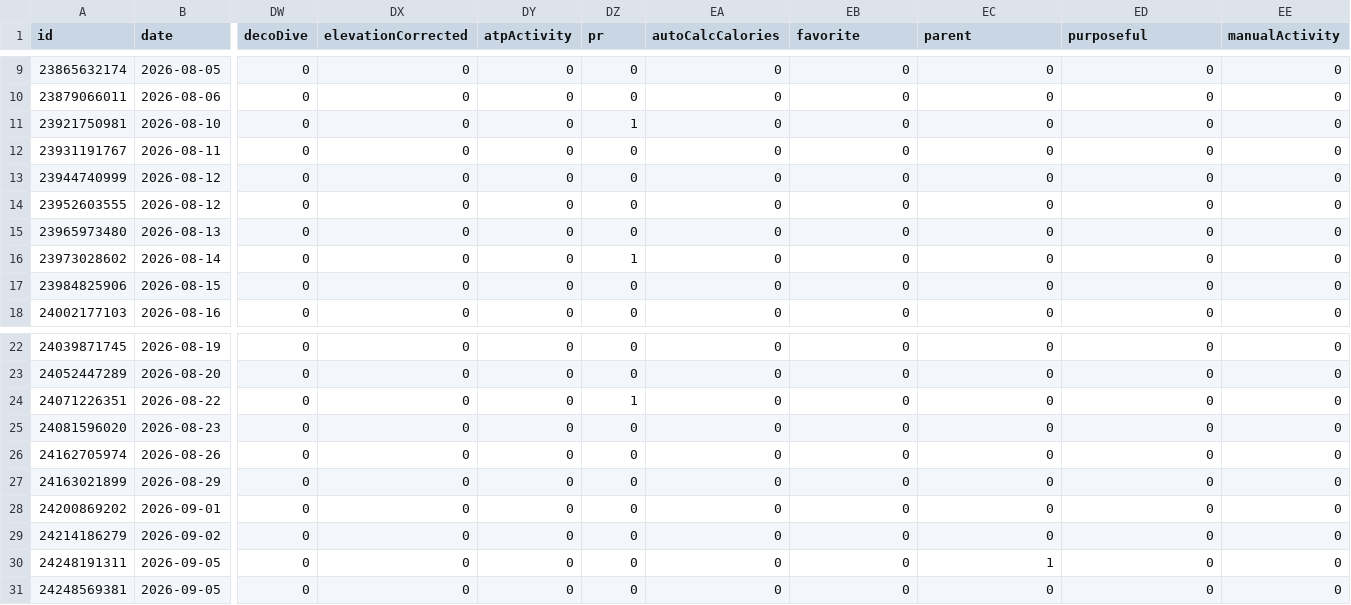
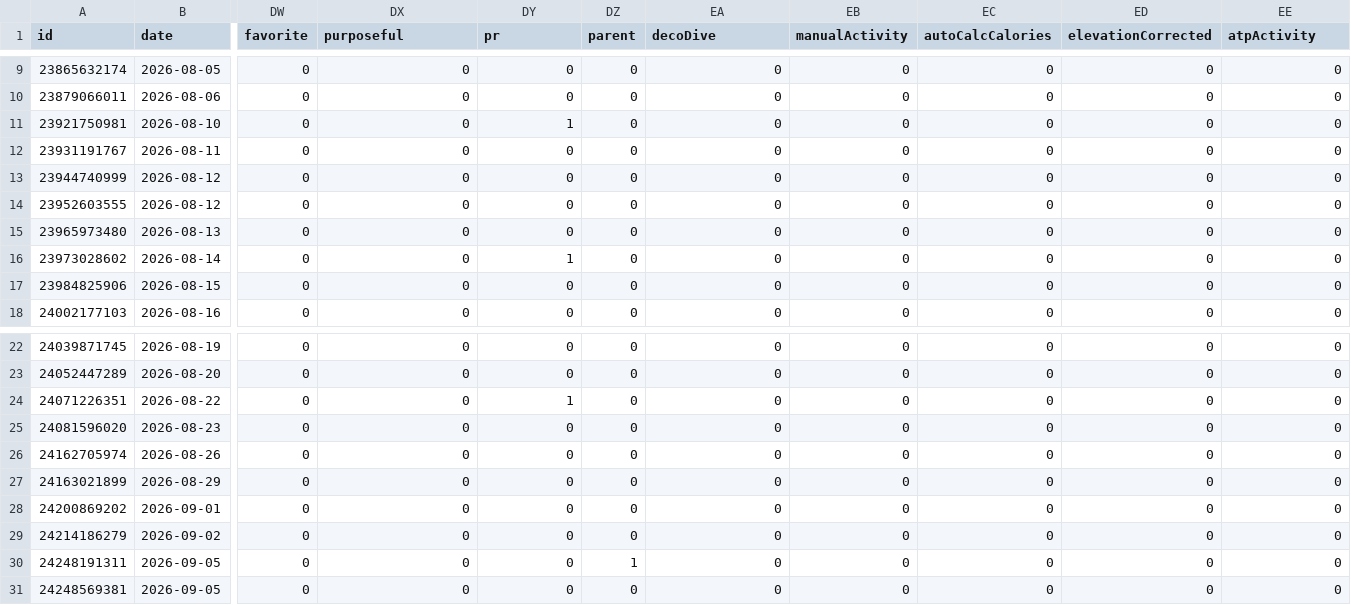
Before and after one commit to nicolasmahut-ui/garmin-data-frere, a CSV file: activites-recent.csv, drawn as a sheet; only a part is shown, gaps mark what is left out; the diff names each change by its address in the sheet, - before the commit and + after, or states it on an @@ line.

Commit message:
activites recentes 2026-09-10 20:00

```diff
--- a/activites-recent.csv
+++ b/activites-recent.csv
-DW1: decoDive
+DW1: favorite
-DX1: elevationCorrected
+DX1: purposeful
-DY1: atpActivity
+DY1: pr
-DZ1: pr
+DZ1: parent
-EA1: autoCalcCalories
+EA1: decoDive
-EB1: favorite
+EB1: manualActivity
-EC1: parent
+EC1: autoCalcCalories
-ED1: purposeful
+ED1: elevationCorrected
-EE1: manualActivity
+EE1: atpActivity
-DY11 (pr): 0
+DY11 (pr): 1
-DZ11 (parent): 1
+DZ11 (parent): 0
-DY16 (pr): 0
+DY16 (pr): 1
-DZ16 (parent): 1
+DZ16 (parent): 0
-DY24 (pr): 0
+DY24 (pr): 1
-DZ24 (parent): 1
+DZ24 (parent): 0
-DZ30 (parent): 0
+DZ30 (parent): 1
-EC30 (autoCalcCalories): 1
+EC30 (autoCalcCalories): 0
```
